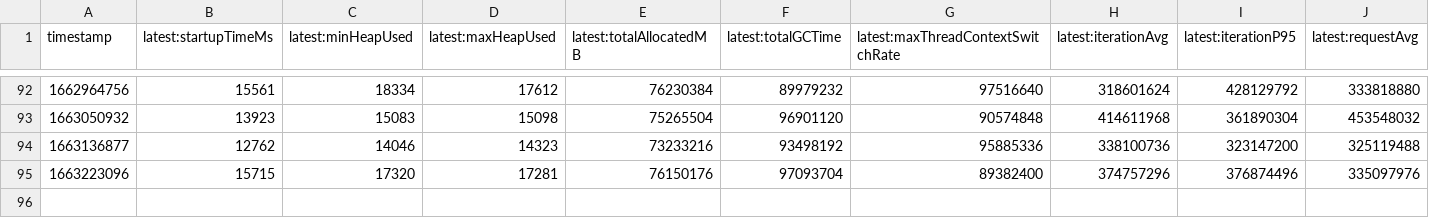
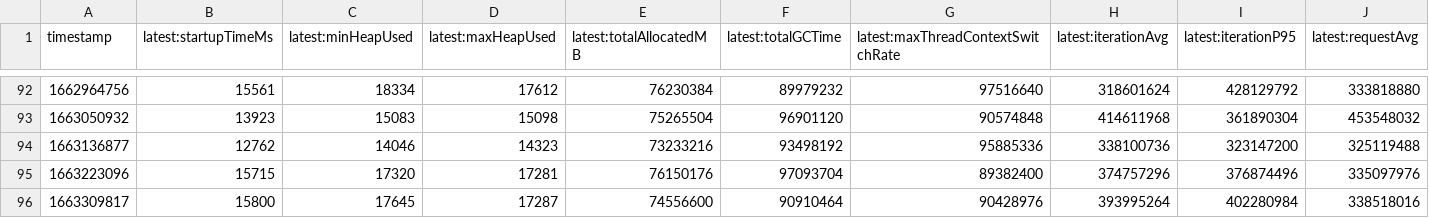
Before and after one commit to alvinhom/opentelemetry-java-instrumentation, a CSV file: benchmark-overhead/results/release/results.csv, drawn as a sheet; only a part is shown, gaps mark what is left out; rows hold the shown columns only; the diff names each change by its address in the sheet, - before the commit and + after, or states it on an @@ line.

```diff
--- a/benchmark-overhead/results/release/results.csv
+++ b/benchmark-overhead/results/release/results.csv
+row 96: 1663309817 | 15800 | 17645 | 17287 | 74556600 | 90910464 | 90428976 | 393995264 | 402280984 | 338518016
```
Also changed, not shown: 1 other file.
